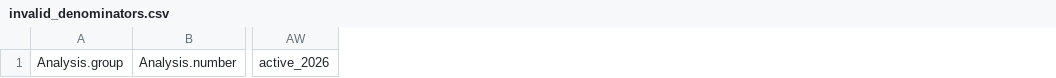
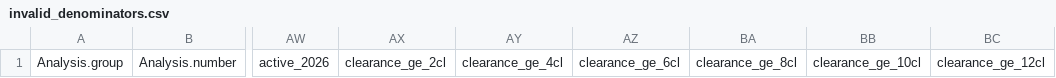
Before and after one commit to RandallJEllis/amyloidab_ma, a CSV file: analysis/reproducibility/results/audit/tables/invalid_denominators.csv, drawn as a sheet; only a part is shown, gaps mark what is left out; the diff names each change by its address in the sheet, - before the commit and + after, or states it on an @@ line.

```diff
--- a/analysis/reproducibility/results/audit/tables/invalid_denominators.csv
+++ b/analysis/reproducibility/results/audit/tables/invalid_denominators.csv
+column AX, row 1: clearance_ge_2cl
+column AY, row 1: clearance_ge_4cl
+column AZ, row 1: clearance_ge_6cl
+column BA, row 1: clearance_ge_8cl
+column BB, row 1: clearance_ge_10cl
+column BC, row 1: clearance_ge_12cl
```
Also changed, not shown: analysis/reproducibility/results/audit/tables/invalid_event_counts.csv, analysis/reproducibility/results/extended/tables/annotated_rows.csv, 41 other files.
